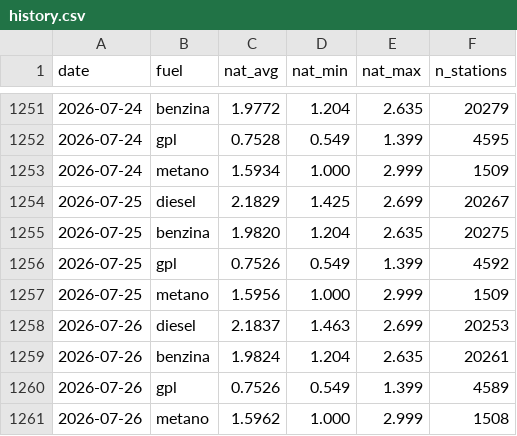
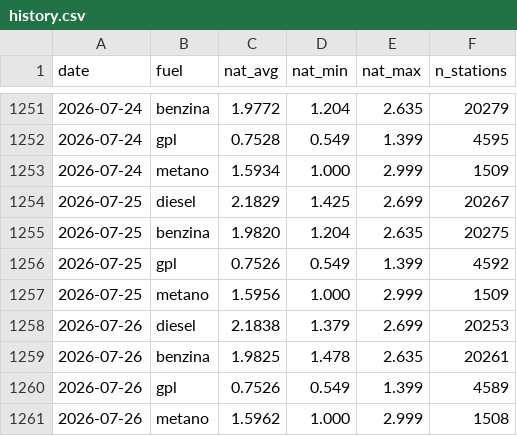
Before and after one commit to martucc/Fuel-Now, a CSV file: data/history.csv, drawn as a sheet; only a part is shown, gaps mark what is left out.

```diff
--- a/data/history.csv
+++ b/data/history.csv
@@ -1257,4 +1257,4 @@ date,fuel,nat_avg,nat_min,nat_max,n_stations
 2026-07-25,metano,1.5956,1.000,2.999,1509
-2026-07-26,diesel,2.1837,1.463,2.699,20253
-2026-07-26,benzina,1.9824,1.204,2.635,20261
+2026-07-26,diesel,2.1838,1.379,2.699,20253
+2026-07-26,benzina,1.9825,1.478,2.635,20261
 2026-07-26,gpl,0.7526,0.549,1.399,4589
```
Also changed, not shown: 1 other file.
